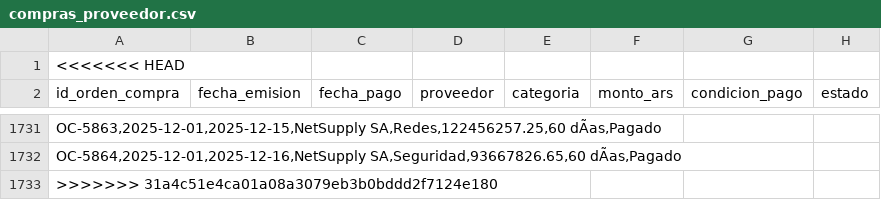
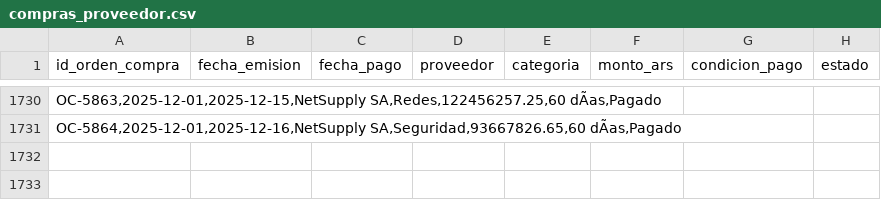
Before and after one commit to No-Country-simulation/S03-26-Equipo-47-Business-Intelligence, a CSV file: data/raw/compras_proveedor.csv, drawn as a sheet; only a part is shown, gaps mark what is left out; the diff names each change by its address in the sheet, - before the commit and + after, or states it on an @@ line.

Commit message:
corrección conflicto

```diff
--- a/data/raw/compras_proveedor.csv
+++ b/data/raw/compras_proveedor.csv
-row 1: <<<<<<< HEAD
-row 1733: >>>>>>> 31a4c51e4ca01a08a3079eb3b0bddd2f7124e180
```
